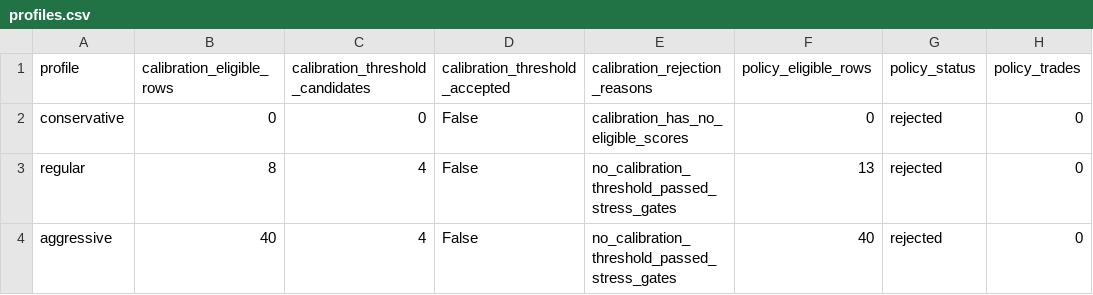
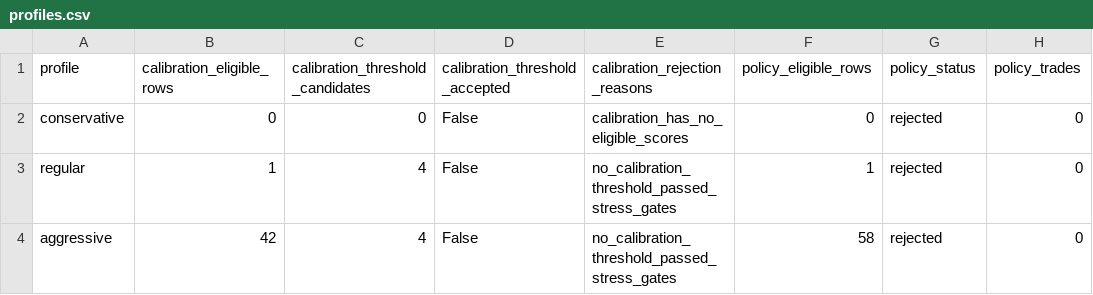
Before and after one commit to strmt7/simple_ai_trading, a CSV file: docs/model-research/action-value/latest/profiles.csv, drawn as a sheet; only a part is shown; the diff names each change by its address in the sheet, - before the commit and + after, or states it on an @@ line.

```diff
--- a/docs/model-research/action-value/latest/profiles.csv
+++ b/docs/model-research/action-value/latest/profiles.csv
-B3 (calibration_eligible_rows): 8
+B3 (calibration_eligible_rows): 1
-F3 (policy_eligible_rows): 13
+F3 (policy_eligible_rows): 1
-B4 (calibration_eligible_rows): 40
+B4 (calibration_eligible_rows): 42
-F4 (policy_eligible_rows): 40
+F4 (policy_eligible_rows): 58
```
Also changed, not shown: docs/model-research/action-value/latest/barrier-outcomes.csv, docs/model-research/action-value/latest/forecast.csv, 12 other files.
